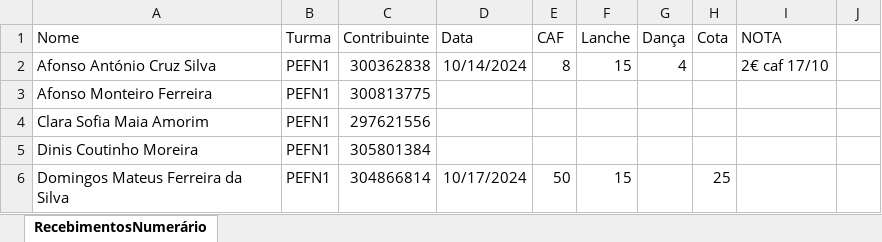
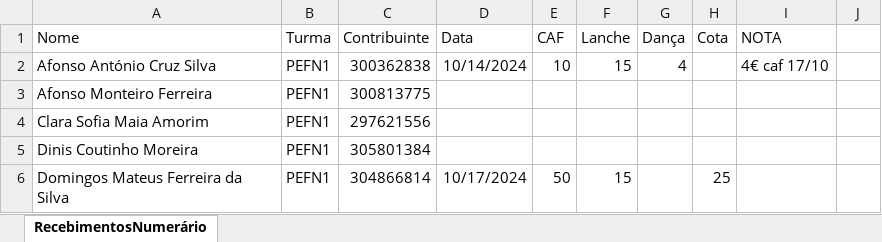
Before and after one commit to Boliveira2/School, an Excel workbook: GestorReceitas/outubro/RecebimentosNumerario.xlsx, sheet RecebimentosNumerário, drawn as a sheet; only a part is shown; values as stored, in another font and other column widths than the file's, no borders; the diff names each change by its address in the sheet, - before the commit and + after, or states it on an @@ line.

```diff
--- a/GestorReceitas/outubro/RecebimentosNumerario.xlsx (sheet RecebimentosNumerário)
+++ b/GestorReceitas/outubro/RecebimentosNumerario.xlsx (sheet RecebimentosNumerário)
-E2 (CAF): 8
+E2 (CAF): 10
-I2 (NOTA): 2€ caf 17/10
+I2 (NOTA): 4€ caf 17/10
```
Also changed, not shown: GestorReceitas/Setembro/relatorioMensal_setembro.xlsx, GestorReceitas/outubro/Danca.xlsx, 4 other files.
